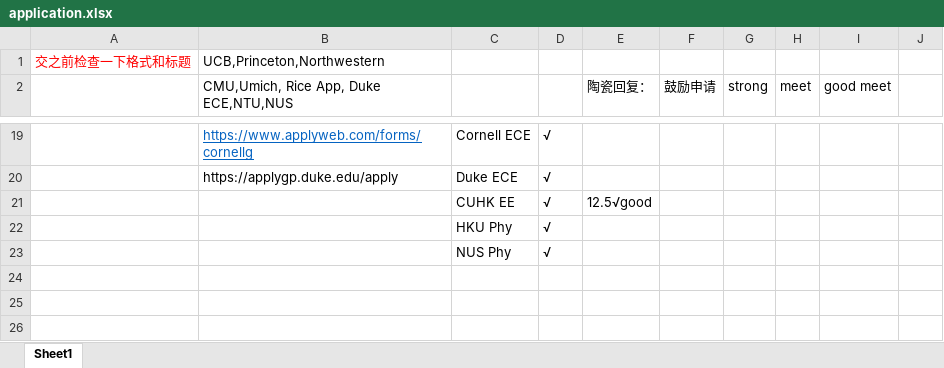
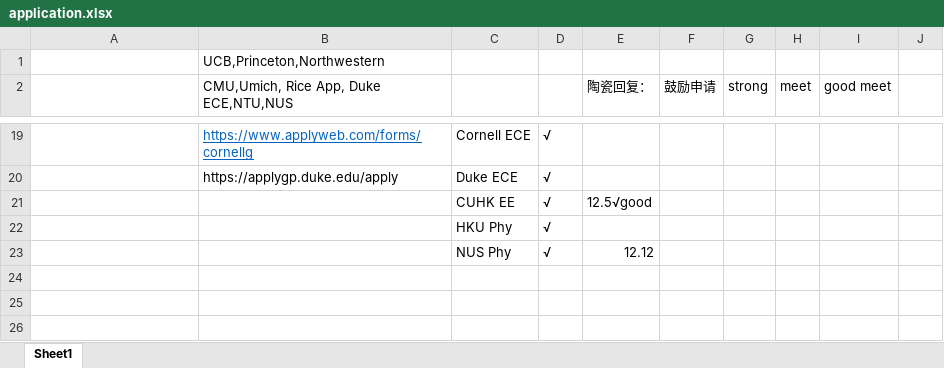
Before and after one commit to k-telux/k-telux.github.io, an Excel workbook: assets/Apply/application.xlsx, sheet Sheet1, drawn as a sheet; only a part is shown, gaps mark what is left out; values as stored, in another font and other column widths than the file's, no borders; charts and pictures not drawn; the diff names each change by its address in the sheet, - before the commit and + after, or states it on an @@ line.

```diff
--- a/assets/Apply/application.xlsx (sheet Sheet1)
+++ b/assets/Apply/application.xlsx (sheet Sheet1)
-A1: 交之前检查一下格式和标题
+A1: (empty)
-E23 (陶瓷回复：): (empty)
+E23 (陶瓷回复：): 12.12
```
Also changed, not shown: charts or pictures, 1 other file.
